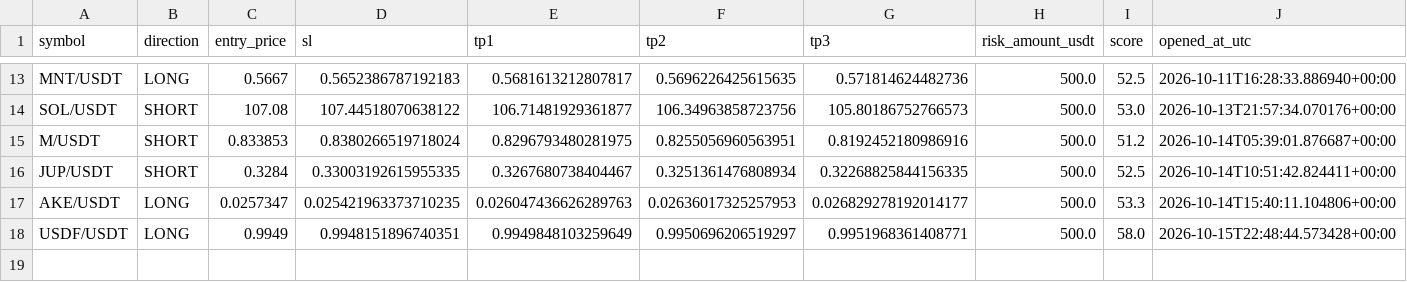
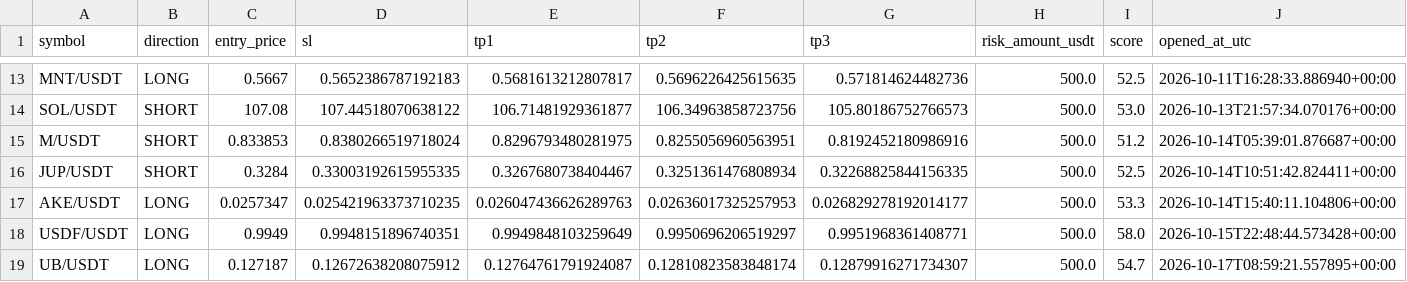
Before and after one commit to kotylevskiyv/crypto-alert-bot, a CSV file: state/trade_history.csv, drawn as a sheet; only a part is shown, gaps mark what is left out; rows hold the shown columns only; the diff names each change by its address in the sheet, - before the commit and + after, or states it on an @@ line.

Commit message:
Update bot state [skip ci]

```diff
--- a/state/trade_history.csv
+++ b/state/trade_history.csv
+row 19: UB/USDT | LONG | 0.127187 | 0.12672638208075912 | 0.12764761791924087 | 0.12810823583848174 | 0.12879916271734307 | 500.0 | 54.7 | 2026-10-17T08:59:21.557895+00:00
```
Also changed, not shown: 1 other file.
